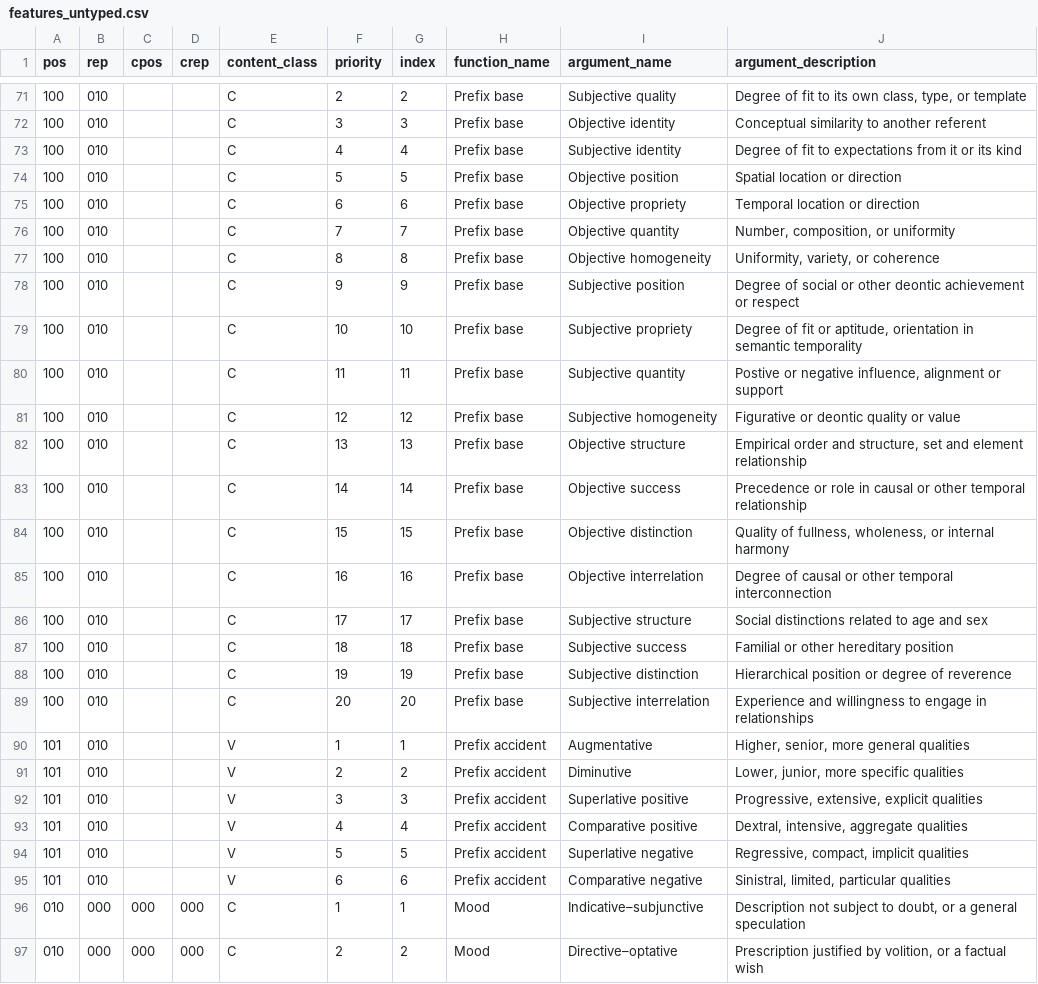
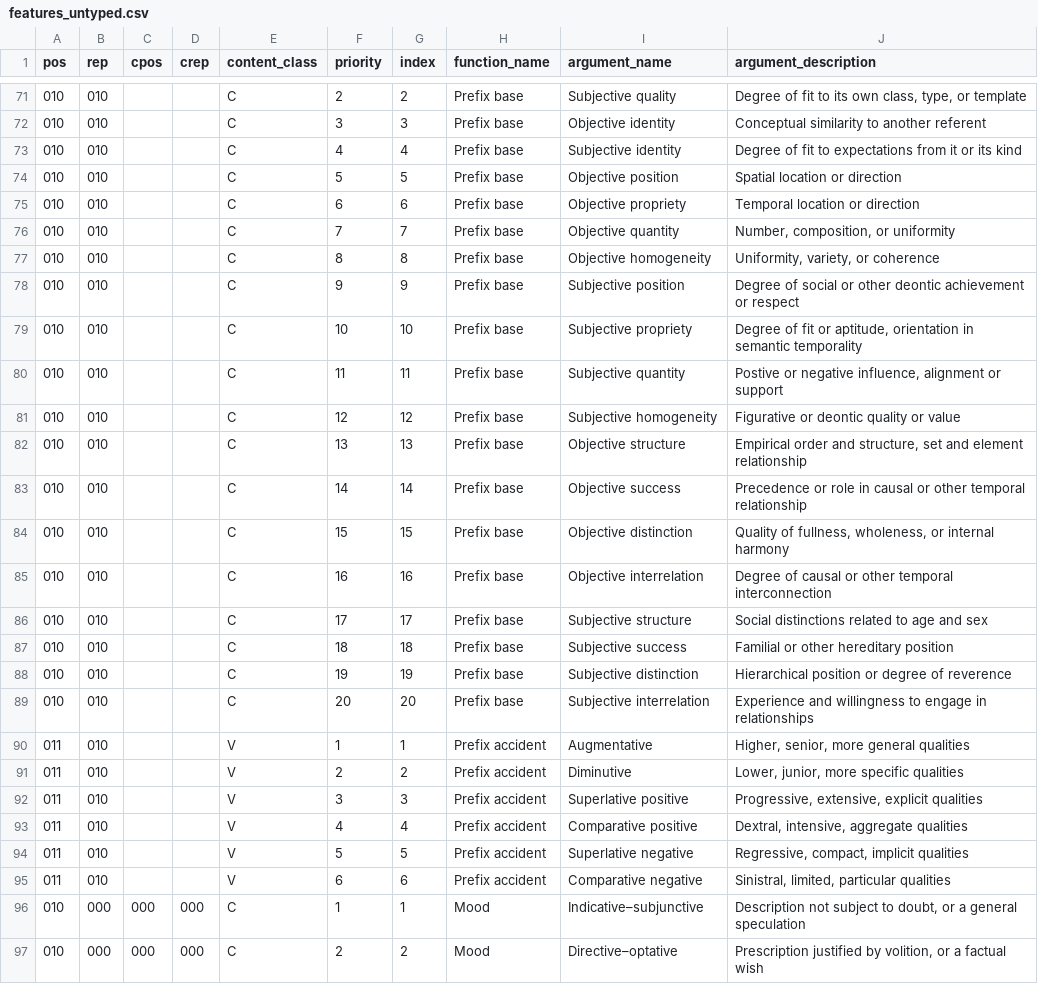
Before and after one commit to gale-of-narda/narda-langs, a CSV file: params/features_untyped.csv, drawn as a sheet; only a part is shown, gaps mark what is left out; the diff covers the shown part only.

```diff
--- a/params/features_untyped.csv
+++ b/params/features_untyped.csv
@@ -71,26 +71,26 @@
-100;010;;;C;2;2;Prefix base;Subjective quality;Degree of fit to its own class, type, or template
-100;010;;;C;3;3;Prefix base;Objective identity;Conceptual similarity to another referent
-100;010;;;C;4;4;Prefix base;Subjective identity;Degree of fit to expectations from it or its kind
-100;010;;;C;5;5;Prefix base;Objective position;Spatial location or direction
-100;010;;;C;6;6;Prefix base;Objective propriety;Temporal location or direction
-100;010;;;C;7;7;Prefix base;Objective quantity;Number, composition, or uniformity
-100;010;;;C;8;8;Prefix base;Objective homogeneity;Uniformity, variety, or coherence
-100;010;;;C;9;9;Prefix base;Subjective position;Degree of social or other deontic achievement or respect
-100;010;;;C;10;10;Prefix base;Subjective propriety;Degree of fit or aptitude, orientation in semantic temporality
-100;010;;;C;11;11;Prefix base;Subjective quantity;Postive or negative influence, alignment or support
-100;010;;;C;12;12;Prefix base;Subjective homogeneity;Figurative or deontic quality or value
-100;010;;;C;13;13;Prefix base;Objective structure;Empirical order and structure, set and element relationship
-100;010;;;C;14;14;Prefix base;Objective success;Precedence or role in causal or other temporal relationship
-100;010;;;C;15;15;Prefix base;Objective distinction;Quality of fullness, wholeness, or internal harmony
-100;010;;;C;16;16;Prefix base;Objective interrelation;Degree of causal or other temporal interconnection
-100;010;;;C;17;17;Prefix base;Subjective structure;Social distinctions related to age and sex
-100;010;;;C;18;18;Prefix base;Subjective success;Familial or other hereditary position
-100;010;;;C;19;19;Prefix base;Subjective distinction;Hierarchical position or degree of reverence
-100;010;;;C;20;20;Prefix base;Subjective interrelation;Experience and willingness to engage in relationships
-101;010;;;V;1;1;Prefix accident;Augmentative;Higher, senior, more general qualities
-101;010;;;V;2;2;Prefix accident;Diminutive;Lower, junior, more specific qualities
-101;010;;;V;3;3;Prefix accident;Superlative positive;Progressive, extensive, explicit qualities
-101;010;;;V;4;4;Prefix accident;Comparative positive;Dextral, intensive, aggregate qualities
-101;010;;;V;5;5;Prefix accident;Superlative negative;Regressive, compact, implicit qualities
-101;010;;;V;6;6;Prefix accident;Comparative negative;Sinistral, limited, particular qualities
+010;010;;;C;2;2;Prefix base;Subjective quality;Degree of fit to its own class, type, or template
+010;010;;;C;3;3;Prefix base;Objective identity;Conceptual similarity to another referent
+010;010;;;C;4;4;Prefix base;Subjective identity;Degree of fit to expectations from it or its kind
+010;010;;;C;5;5;Prefix base;Objective position;Spatial location or direction
+010;010;;;C;6;6;Prefix base;Objective propriety;Temporal location or direction
+010;010;;;C;7;7;Prefix base;Objective quantity;Number, composition, or uniformity
+010;010;;;C;8;8;Prefix base;Objective homogeneity;Uniformity, variety, or coherence
+010;010;;;C;9;9;Prefix base;Subjective position;Degree of social or other deontic achievement or respect
+010;010;;;C;10;10;Prefix base;Subjective propriety;Degree of fit or aptitude, orientation in semantic temporality
+010;010;;;C;11;11;Prefix base;Subjective quantity;Postive or negative influence, alignment or support
+010;010;;;C;12;12;Prefix base;Subjective homogeneity;Figurative or deontic quality or value
+010;010;;;C;13;13;Prefix base;Objective structure;Empirical order and structure, set and element relationship
+010;010;;;C;14;14;Prefix base;Objective success;Precedence or role in causal or other temporal relationship
+010;010;;;C;15;15;Prefix base;Objective distinction;Quality of fullness, wholeness, or internal harmony
+010;010;;;C;16;16;Prefix base;Objective interrelation;Degree of causal or other temporal interconnection
+010;010;;;C;17;17;Prefix base;Subjective structure;Social distinctions related to age and sex
+010;010;;;C;18;18;Prefix base;Subjective success;Familial or other hereditary position
+010;010;;;C;19;19;Prefix base;Subjective distinction;Hierarchical position or degree of reverence
+010;010;;;C;20;20;Prefix base;Subjective interrelation;Experience and willingness to engage in relationships
+011;010;;;V;1;1;Prefix accident;Augmentative;Higher, senior, more general qualities
+011;010;;;V;2;2;Prefix accident;Diminutive;Lower, junior, more specific qualities
+011;010;;;V;3;3;Prefix accident;Superlative positive;Progressive, extensive, explicit qualities
+011;010;;;V;4;4;Prefix accident;Comparative positive;Dextral, intensive, aggregate qualities
+011;010;;;V;5;5;Prefix accident;Superlative negative;Regressive, compact, implicit qualities
+011;010;;;V;6;6;Prefix accident;Comparative negative;Sinistral, limited, particular qualities
 010;000;000;000;C;1;1;Mood;Indicative–subjunctive;Description not subject to doubt, or a general speculation
```
Also changed, not shown: 59 edited cells elsewhere in this file, 6 other files.
